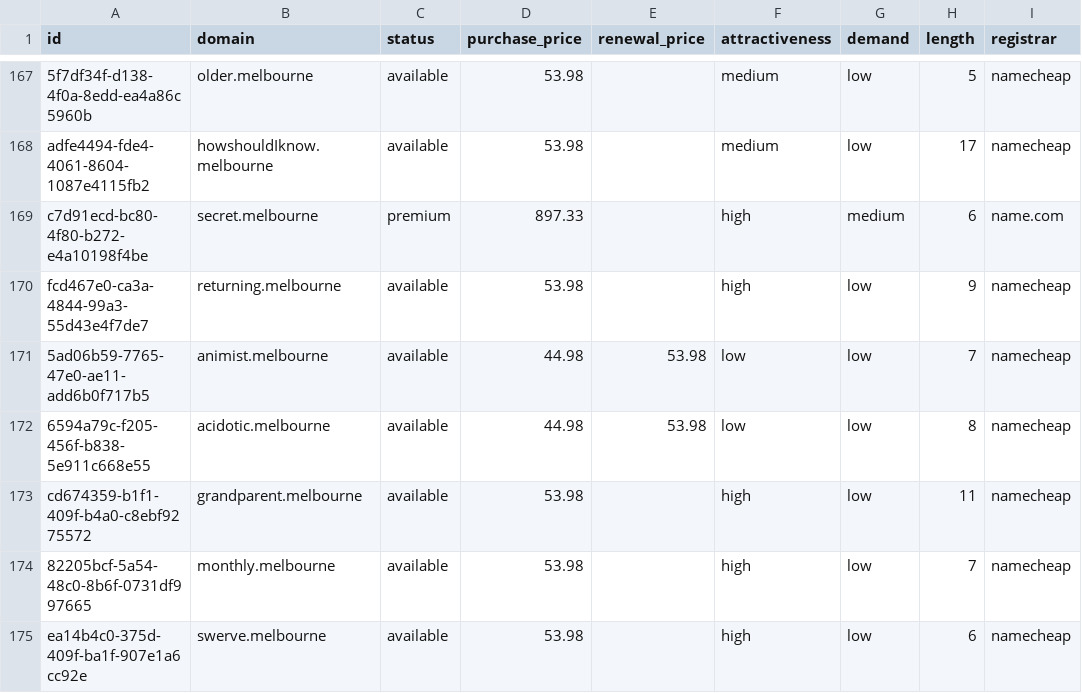
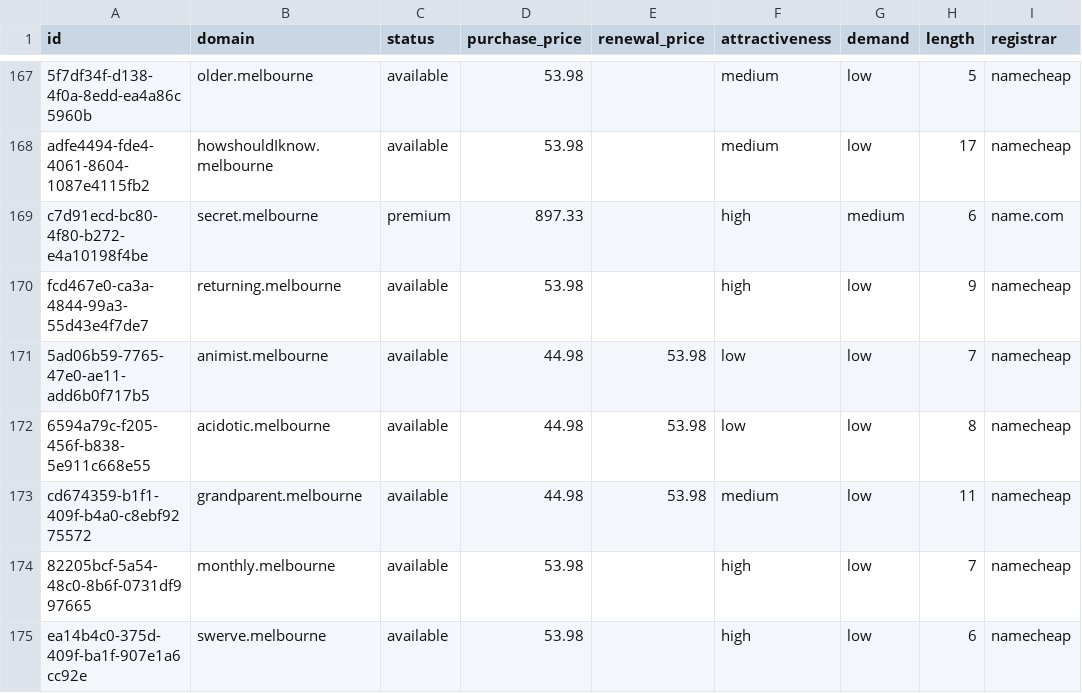
Before and after one commit to UniqueDomains/melbourne-oneword-domains, a CSV file: melbourne.csv, drawn as a sheet; only a part is shown, gaps mark what is left out; the diff names each change by its address in the sheet, - before the commit and + after, or states it on an @@ line.

Commit message:
Domains update

```diff
--- a/melbourne.csv
+++ b/melbourne.csv
-D173 (purchase_price): 53.98
+D173 (purchase_price): 44.98
-E173 (renewal_price): (empty)
+E173 (renewal_price): 53.98
-F173 (attractiveness): high
+F173 (attractiveness): medium
```
Also changed, not shown: 4 other files.
